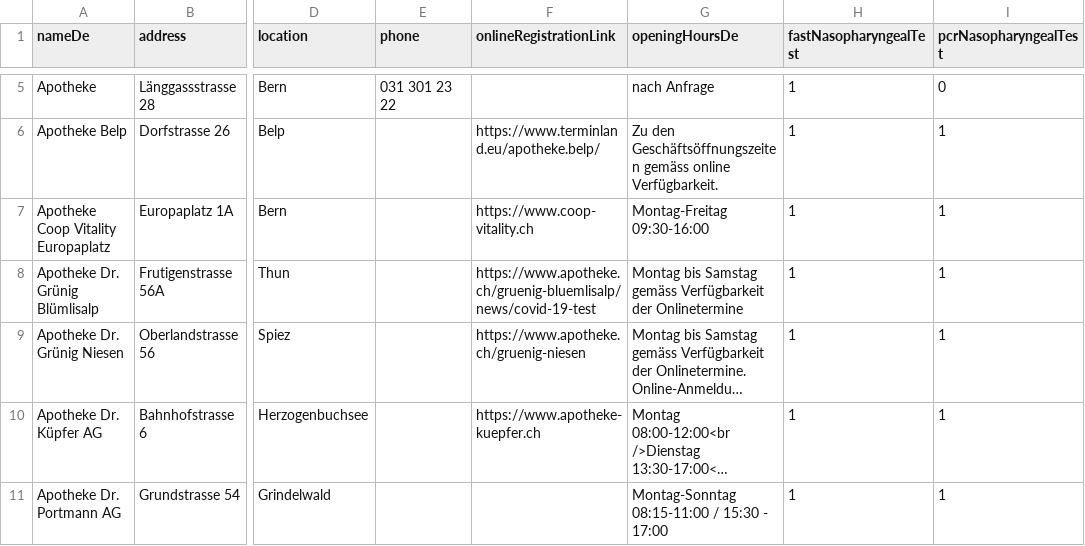
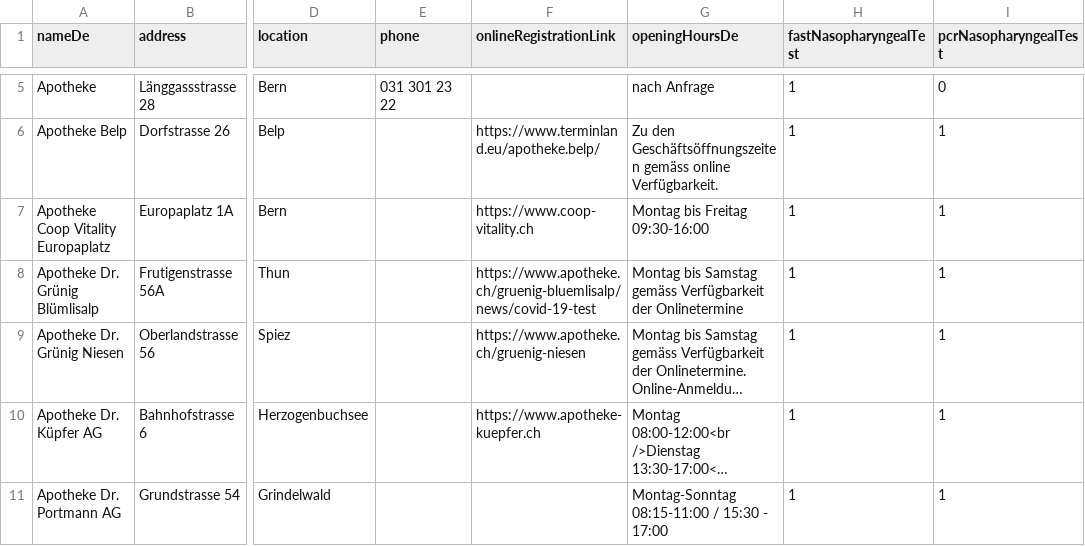
Before and after one commit to openDataBE/TestOffer, a CSV file: test_locations.csv, drawn as a sheet; only a part is shown, gaps mark what is left out; long unchanged cells end in …; the diff names each change by its address in the sheet, - before the commit and + after, or states it on an @@ line.

Commit message:
Update test_locations.csv

```diff
--- a/test_locations.csv
+++ b/test_locations.csv
-G7 (openingHoursDe): Montag-Freitag 09:30-16:00
+G7 (openingHoursDe): Montag bis Freitag 09:30-16:00
```
